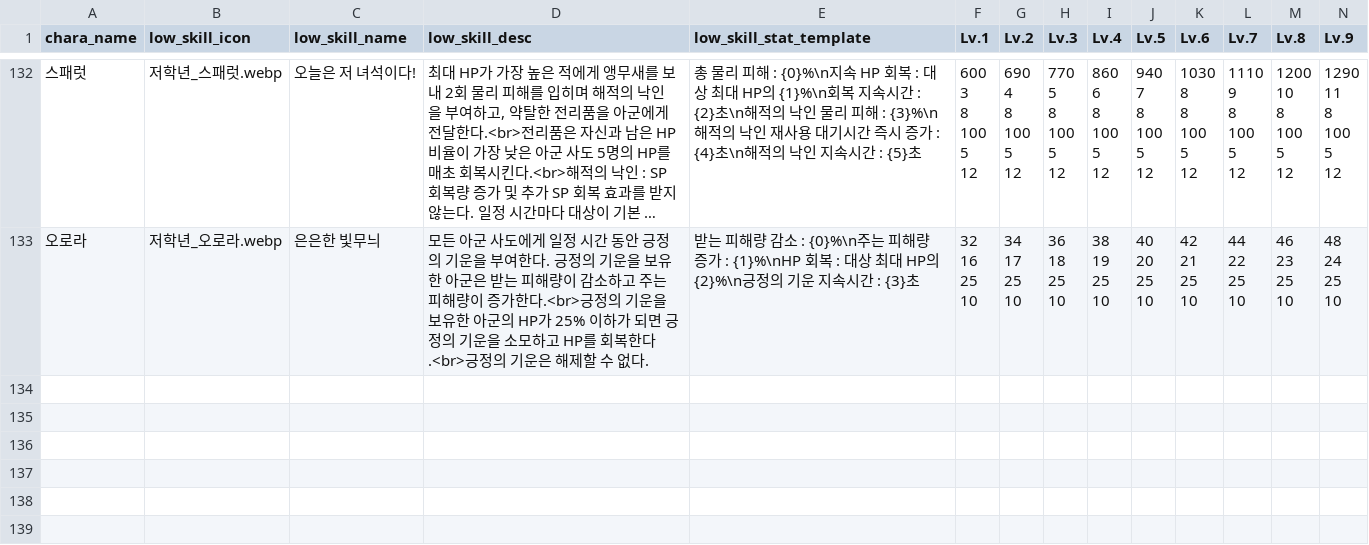
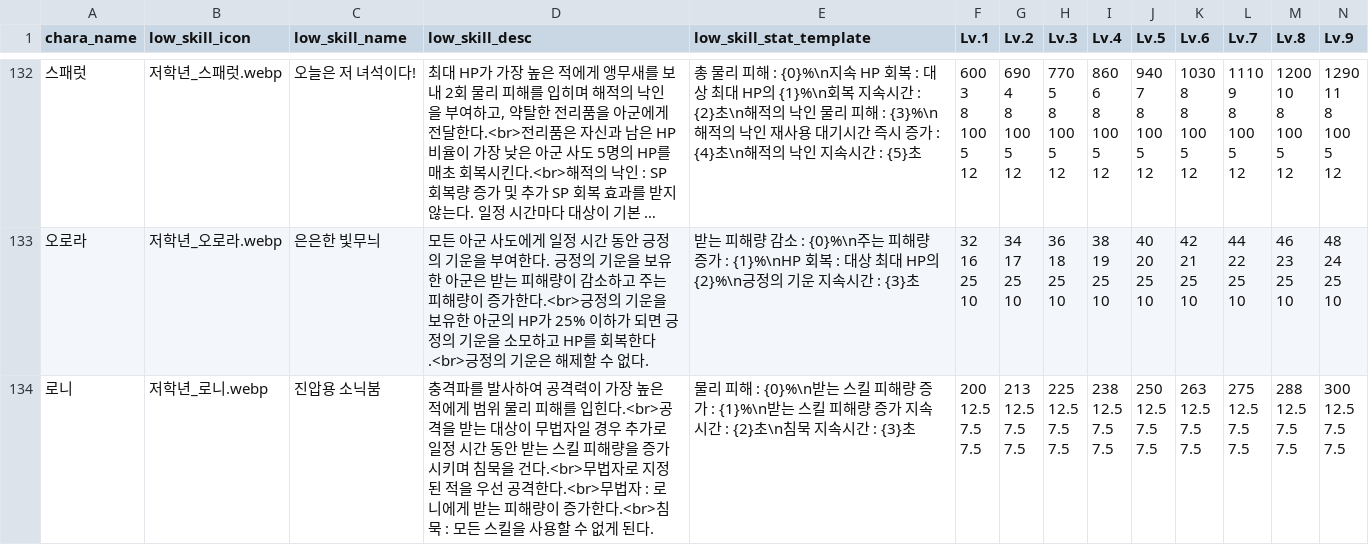
Before and after one commit to mediate1082/Trickal-Revive-Skill-Guide-Beta-0.8, a CSV file: data/low_skill_DB.csv, drawn as a sheet; only a part is shown, gaps mark what is left out; long unchanged cells end in …; rows hold the shown columns only; ↵ is a line break in a cell; the diff names each change by its address in the sheet, - before the commit and + after, or states it on an @@ line.

```diff
--- a/data/low_skill_DB.csv
+++ b/data/low_skill_DB.csv
+row 134: 로니 | 저학년_로니.webp | 진압용 소닉붐 | 충격파를 발사하여 공격력이 가장 높은 적에게 범위 물리 피해를 입힌다.<br>공격을 받는 대상이 무법자일 경우 추가로 일정 시간 동안 받는 스킬 피해량을 증가시키며 침묵을 건다.<br>무법자로 지정된 적을 우선 공격한다.<br>무법자 : 로니에게 받는 피해량이 증가한다.<br>침묵 : 모든 스킬을 사용할 수 없게 된다. | 물리 피해 : {0}%\n받는 스킬 피해량 증가 : {1}%\n받는 스킬 피해량 증가 지속시간 : {2}초\n침묵 지속시간 : {3}초 | 200 ↵ 12.5 ↵ 7.5 ↵ 7.5 | 213 ↵ 12.5 ↵ 7.5 ↵ 7.5 | 225 ↵ 12.5 ↵ 7.5 ↵ 7.5 | 238 ↵ 12.5 ↵ 7.5 ↵ 7.5 | 250 ↵ 12.5 ↵ 7.5 ↵ 7.5 | 263 ↵ 12.5 ↵ 7.5 ↵ 7.5 | 275 ↵ 12.5 ↵ 7.5 ↵ 7.5 | 288 ↵ 12.5 ↵ 7.5 ↵ 7.5 | 300 ↵ 12.5 ↵ 7.5 ↵ 7.5
```
Also changed, not shown: data/DB.csv, data/aside_DB.csv, 13 other files.
